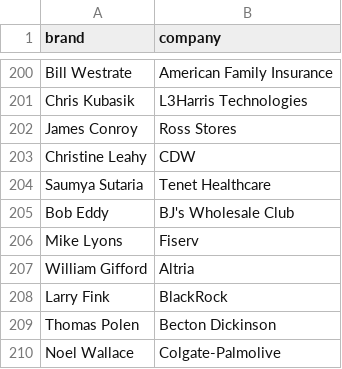
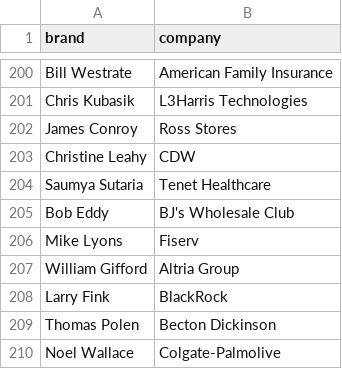
Before and after one commit to PatrickRyanLane/news-sentiment-dashboard, a CSV file: ceo_companies.csv, drawn as a sheet; only a part is shown, gaps mark what is left out.

Commit message:
Update ceo_companies.csv

```diff
--- a/ceo_companies.csv
+++ b/ceo_companies.csv
@@ -206,3 +206,3 @@ Bob Eddy,BJ's Wholesale Club
 Mike Lyons,Fiserv
-William Gifford,Altria
+William Gifford,Altria Group
 Larry Fink,BlackRock
```
